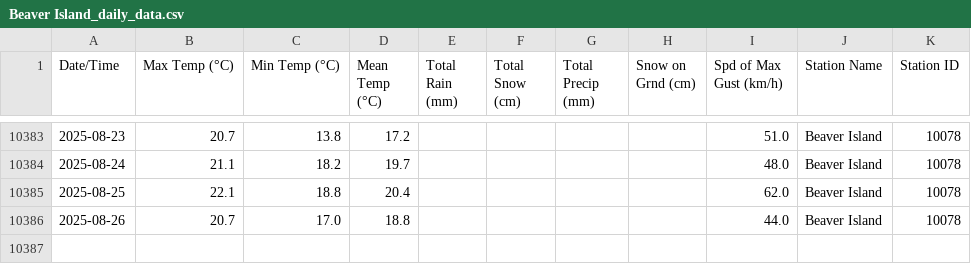
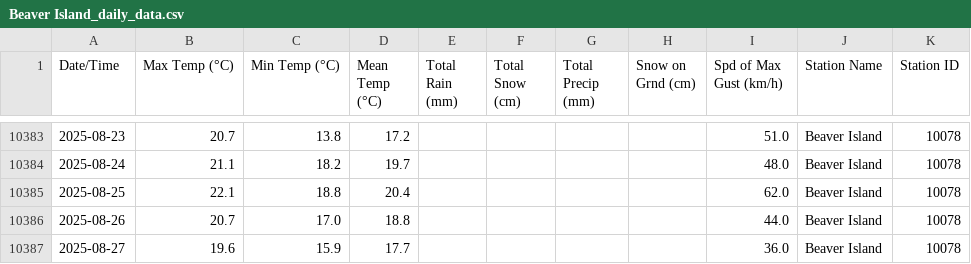
Before and after one commit to robertgwx/atl-climate-viewer, a CSV file: climate_data/NS/Beaver Island_daily_data.csv, drawn as a sheet; only a part is shown, gaps mark what is left out; the diff names each change by its address in the sheet, - before the commit and + after, or states it on an @@ line.

```diff
--- a/climate_data/NS/Beaver Island_daily_data.csv
+++ b/climate_data/NS/Beaver Island_daily_data.csv
+row 10387: 2025-08-27 | 19.6 | 15.9 | 17.7 |  |  |  |  | 36.0 | Beaver Island | 10078
```
Also changed, not shown: climate_data/NL/Mary's Harbour_daily_data.csv, climate_data/NL/Twillingate_daily_data.csv, 45 other files.
